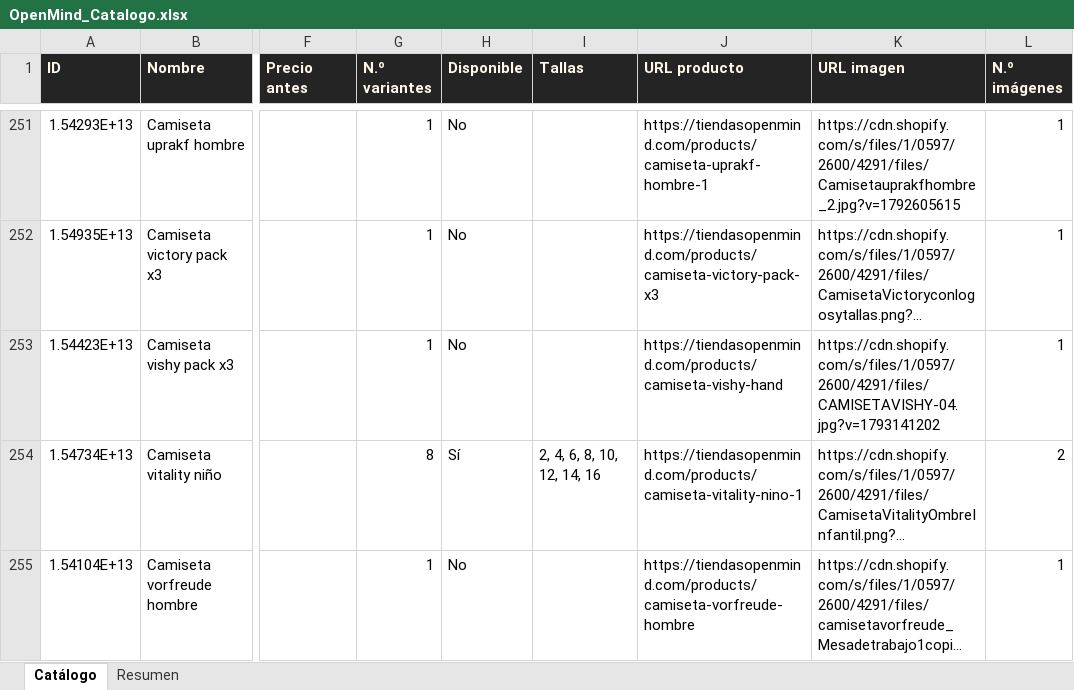
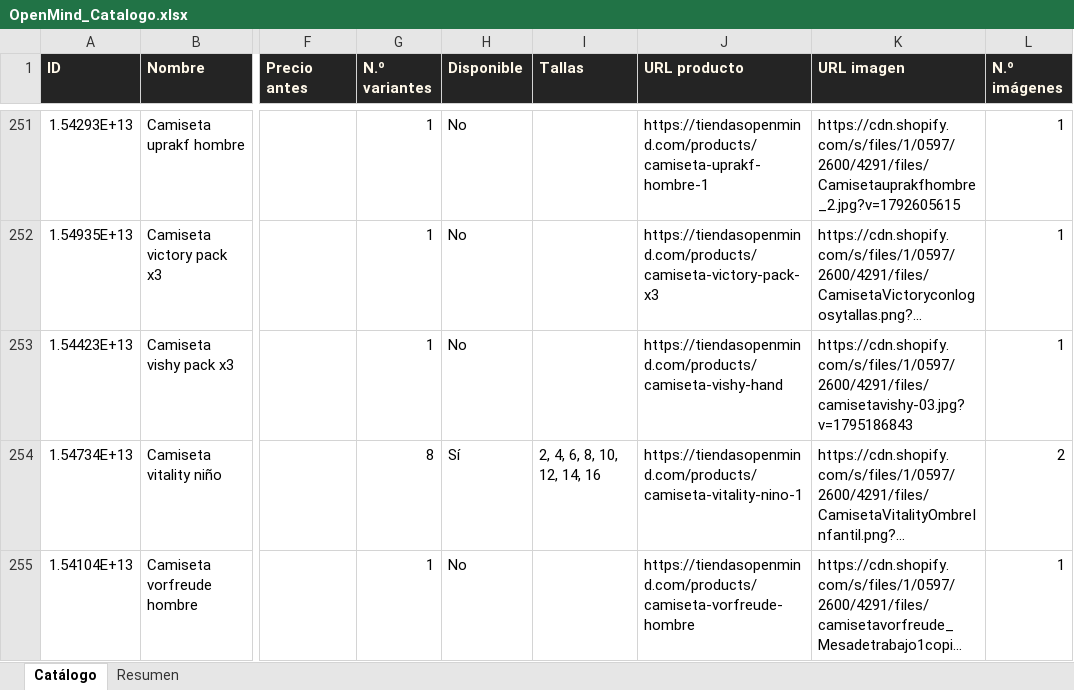
Before and after one commit to ikib2c/iki, an Excel workbook: OpenMind_Catalogo.xlsx, sheet Catálogo, drawn as a sheet; only a part is shown, gaps mark what is left out; long unchanged cells end in …; values as stored, in another font and other column widths than the file's, no borders; the diff covers the shown part only; the diff names each change by its address in the sheet, - before the commit and + after, or states it on an @@ line.

```diff
--- a/OpenMind_Catalogo.xlsx (sheet Catálogo)
+++ b/OpenMind_Catalogo.xlsx (sheet Catálogo)
-K253 (URL imagen): https://cdn.shopify.com/s/files/1/0597/2600/4291/files/CAMISETAVISHY-04.jpg?v=1793141202
+K253 (URL imagen): https://cdn.shopify.com/s/files/1/0597/2600/4291/files/camisetavishy-03.jpg?v=1795186843
```
Also changed, not shown: 5 edited cells elsewhere in this sheet, sheet Resumen, Gava_Joyeria_Catalogo.xlsx, Jugueteria_Taiwan_Catalogo.xlsx, 3 other files.
